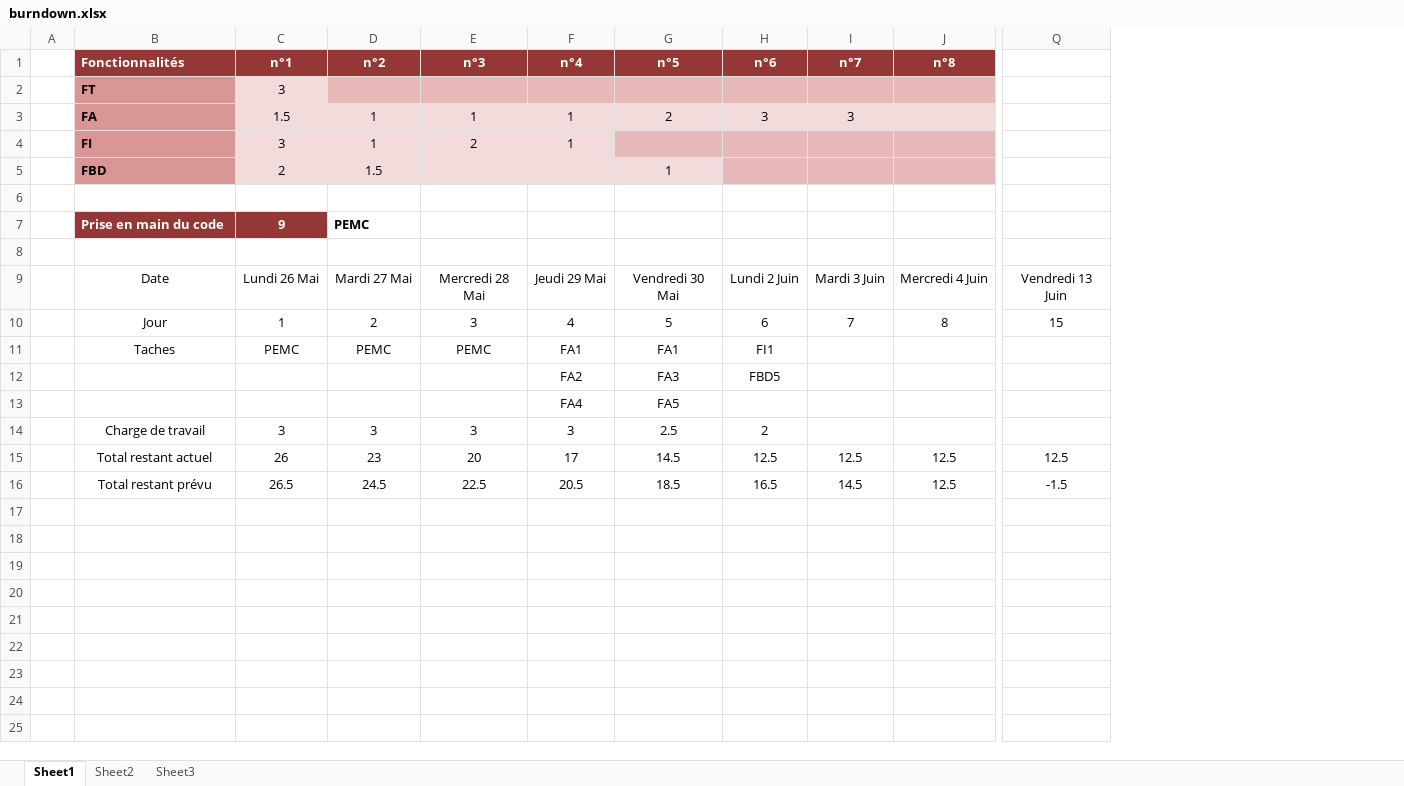
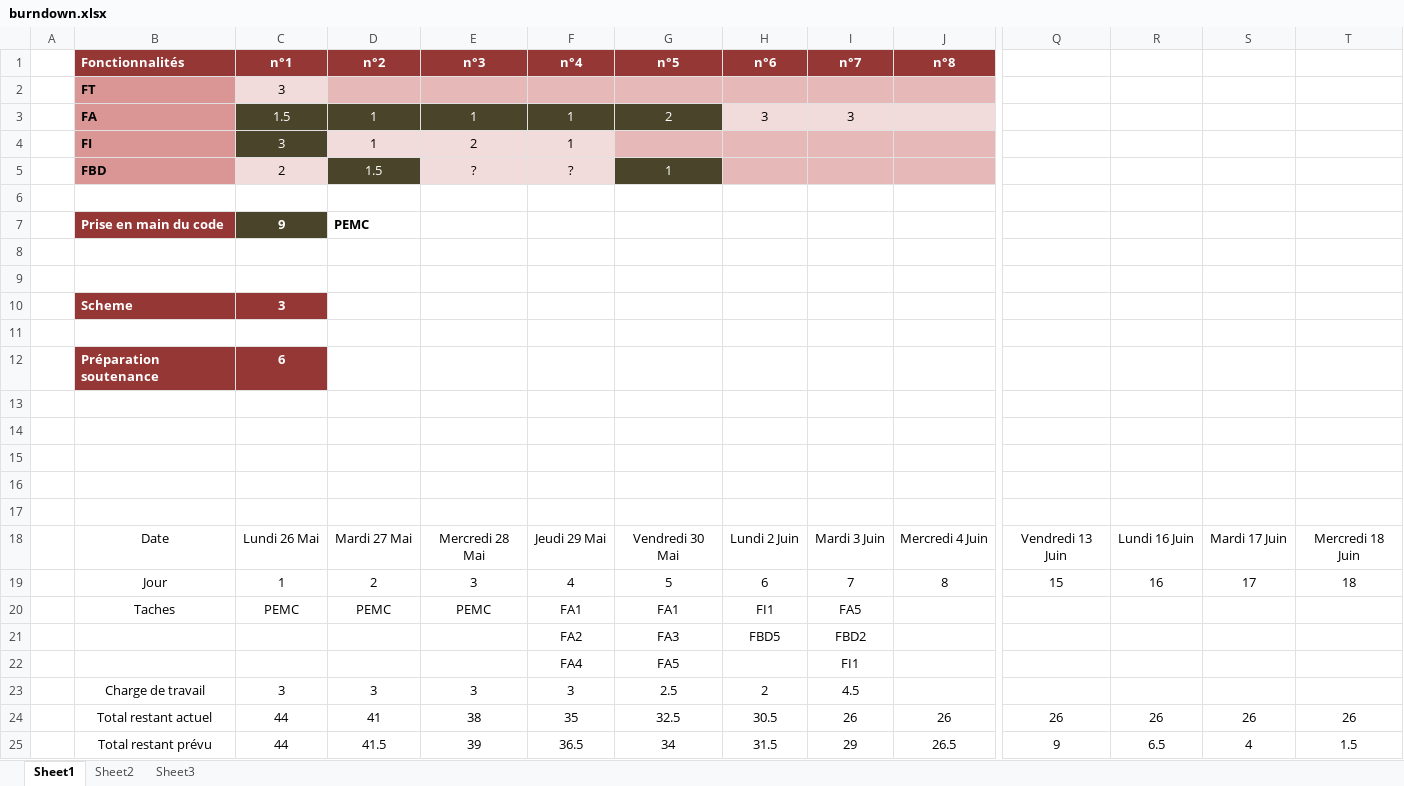
Before and after one commit to martin-heusse/echop, an Excel workbook: burndown.xlsx, sheet Sheet1, drawn as a sheet; only a part is shown, gaps mark what is left out; values as stored, in another font and other column widths than the file's, no borders; charts and pictures and table styles not drawn; removed rows and columns are numbered as before the commit, all else as after; rows hold the shown columns only; the diff names each change by its address in the sheet, - before the commit and + after, or states it on an @@ line.

Commit message:
ok

```diff
--- a/burndown.xlsx (sheet Sheet1)
+++ b/burndown.xlsx (sheet Sheet1)
+column R, rows 18-19: Lundi 16 Juin | 16
+column S, rows 18-19: Mardi 17 Juin | 17
+column T, rows 18-19: Mercredi 18 Juin | 18
@@ C3:G3 fill: #F2DCDB → #4A452A, text colour: black → #FFFFFF @@
@@ C4 fill: #F2DCDB → #4A452A, text colour: black → #FFFFFF @@
@@ D5 fill: #F2DCDB → #4A452A, text colour: black → #FFFFFF @@
-E5 (n°3): (empty)
+E5 (n°3): ?
-F5 (n°4): (empty)
+F5 (n°4): ?
@@ G5 fill: #F2DCDB → #4A452A, text colour: black → #FFFFFF @@
-C7 fill: #953735
+C7 fill: #4A452A
+row 9: (empty)
+row 10:  | Scheme | 3
+row 11: (empty)
+row 12:  | Préparation soutenance | 6
+row 13: (empty)
+row 14: (empty)
+row 15: (empty)
+row 16: (empty)
+row 17: (empty)
-I20 (n°7): (empty)
+I20 (n°7): FA5
-I21 (n°7): (empty)
+I21 (n°7): FBD2
-I22 (n°7): (empty)
+I22 (n°7): FI1
-I23 (n°7): (empty)
+I23 (n°7): 4.5
-row 15:  | Total restant actuel | 26 | 23 | 20 | 17 | 14.5 | 12.5 | 12.5 | 12.5 | 12.5
-row 16:  | Total restant prévu | 26.5 | 24.5 | 22.5 | 20.5 | 18.5 | 16.5 | 14.5 | 12.5 | -1.5
+row 24:  | Total restant actuel | 44 | 41 | 38 | 35 | 32.5 | 30.5 | 26 | 26 | 26 | 26 | 26 | 26
+row 25:  | Total restant prévu | 44 | 41.5 | 39 | 36.5 | 34 | 31.5 | 29 | 26.5 | 9 | 6.5 | 4 | 1.5
```
Also changed, not shown: charts or pictures.
